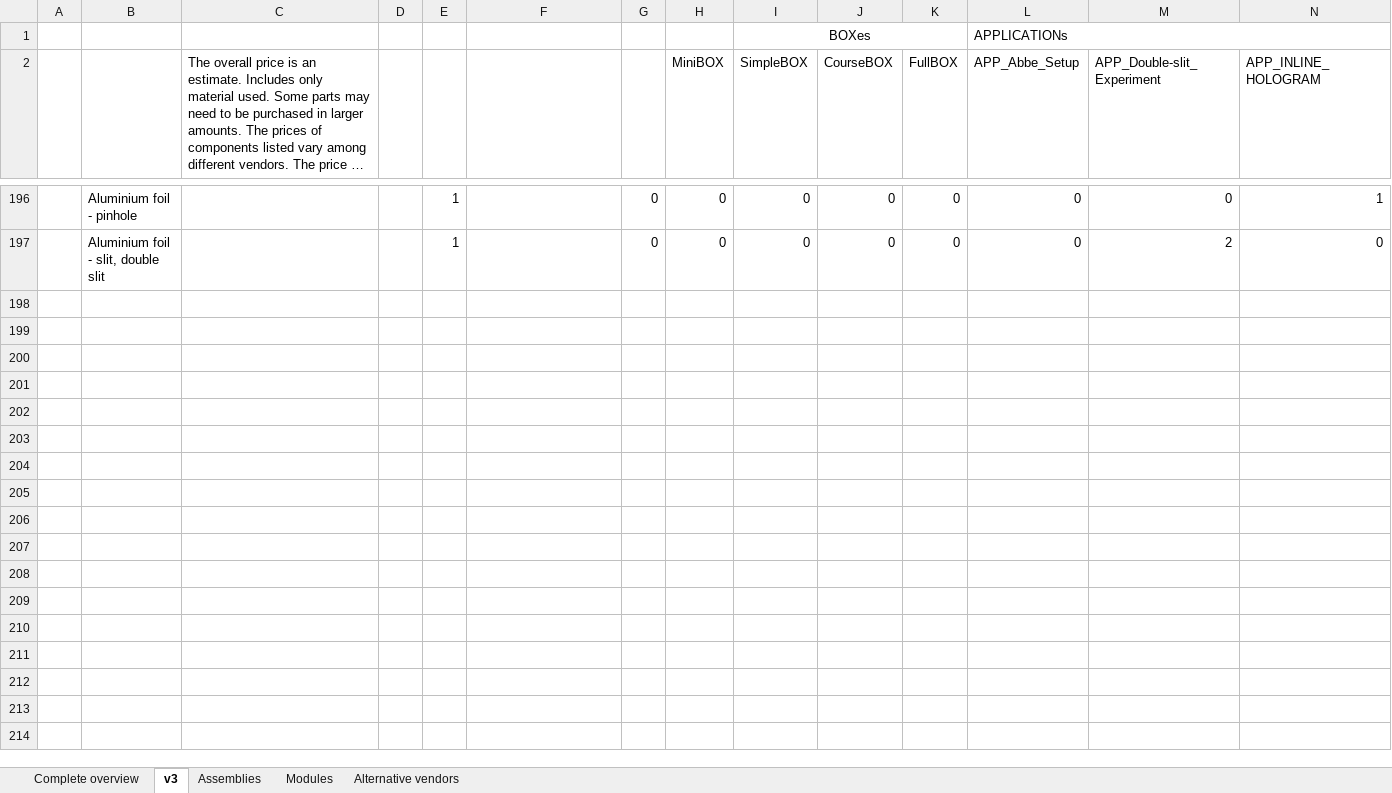
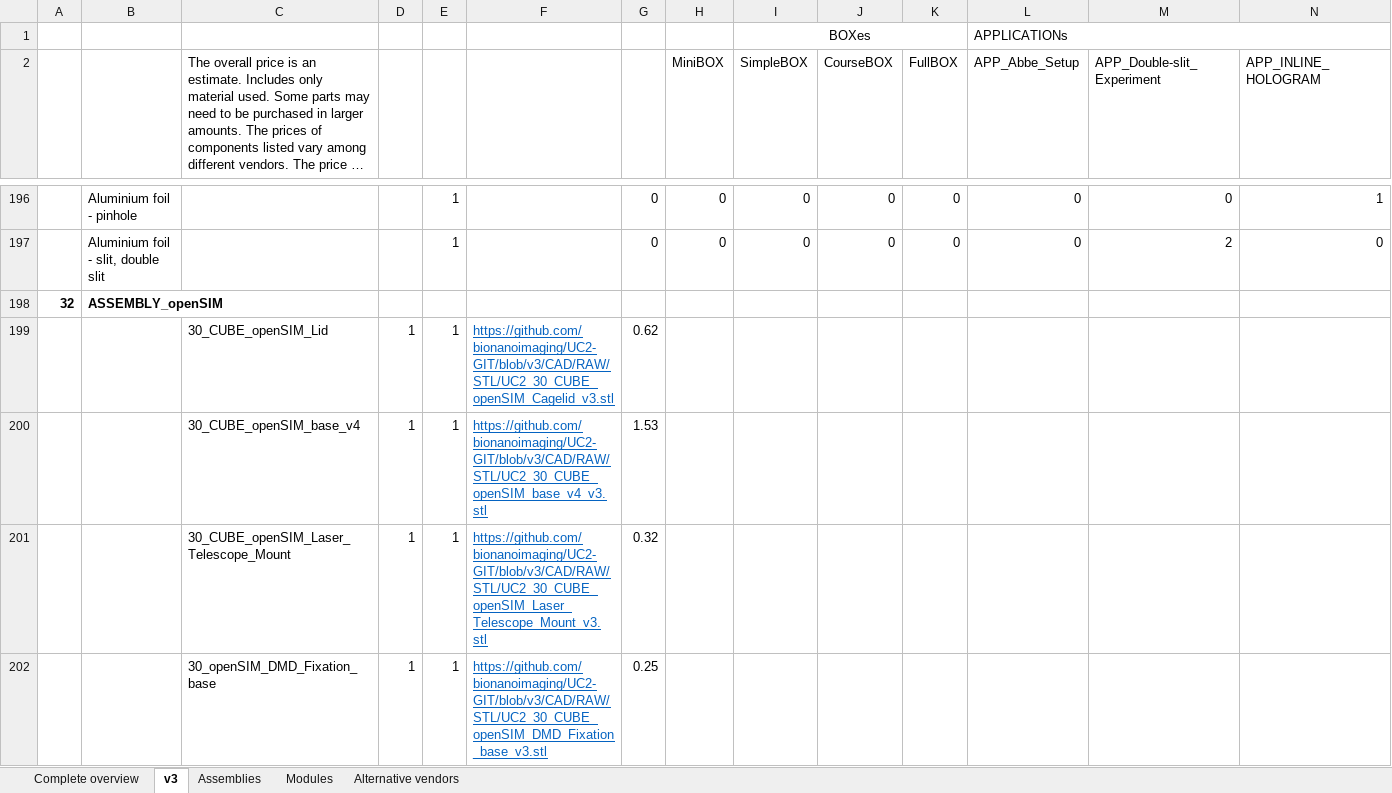
Before and after one commit to openUC2/UC2-GIT, an Excel workbook: DOCUMENTS/UC2-Configurator/UC2_ReadyToUse_Boxes_Modules_Parts.xlsx, sheet v3, drawn as a sheet; only a part is shown, gaps mark what is left out; long unchanged cells end in …; values as stored, in another font and other column widths than the file's, no borders; rows hold the shown columns only; the diff covers the shown part only; the diff names each change by its address in the sheet, - before the commit and + after, or states it on an @@ line.

Commit message:
Add files via upload

```diff
--- a/DOCUMENTS/UC2-Configurator/UC2_ReadyToUse_Boxes_Modules_Parts.xlsx (sheet v3)
+++ b/DOCUMENTS/UC2-Configurator/UC2_ReadyToUse_Boxes_Modules_Parts.xlsx (sheet v3)
+row 198: 32 | ASSEMBLY_openSIM
+row 199:  |  | 30_CUBE_openSIM_Lid | 1 | 1 | https://github.com/bionanoimaging/UC2-GIT/blob/v3/CAD/RAW/STL/UC2_30_CUBE_openSIM_Cagelid_v3.stl | 0.62
+row 200:  |  | 30_CUBE_openSIM_base_v4 | 1 | 1 | https://github.com/bionanoimaging/UC2-GIT/blob/v3/CAD/RAW/STL/UC2_30_CUBE_openSIM_base_v4_v3.stl | 1.53
+row 201:  |  | 30_CUBE_openSIM_Laser_Telescope_Mount | 1 | 1 | https://github.com/bionanoimaging/UC2-GIT/blob/v3/CAD/RAW/STL/UC2_30_CUBE_openSIM_Laser_Telescope_Mount_v3.stl | 0.32
+row 202:  |  | 30_openSIM_DMD_Fixation_base | 1 | 1 | https://github.com/bionanoimaging/UC2-GIT/blob/v3/CAD/RAW/STL/UC2_30_CUBE_openSIM_DMD_Fixation_base_v3.stl | 0.25
```
Also changed, not shown: 12 added rows elsewhere in this sheet.
